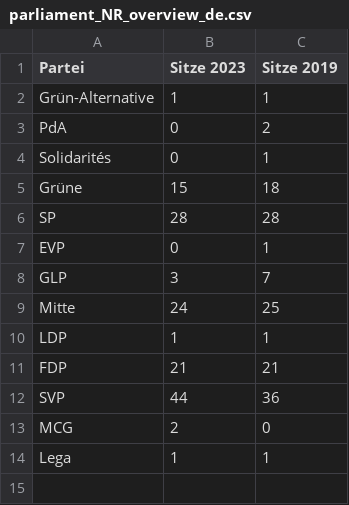
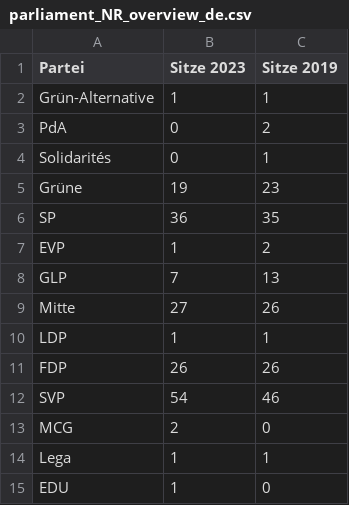
Before and after one commit to awp-finanznachrichten/sda_eidgenoessische_wahlen_datafeed, a CSV file: Output/parliament_NR_overview_de.csv, drawn as a sheet.

```diff
--- a/Output/parliament_NR_overview_de.csv
+++ b/Output/parliament_NR_overview_de.csv
@@ -4,11 +4,12 @@
 "Solidarités",0,1
-"Grüne",15,18
-"SP",28,28
-"EVP",0,1
-"GLP",3,7
-"Mitte",24,25
+"Grüne",19,23
+"SP",36,35
+"EVP",1,2
+"GLP",7,13
+"Mitte",27,26
 "LDP",1,1
-"FDP",21,21
-"SVP",44,36
+"FDP",26,26
+"SVP",54,46
 "MCG",2,0
 "Lega",1,1
+"EDU",1,0
```
Also changed, not shown: Output/ergebnisse_kantone_uebersicht.csv, Output/parliament_NR_overview_fr.csv, 18 other files.
